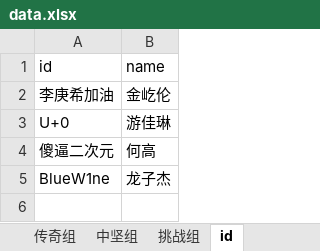
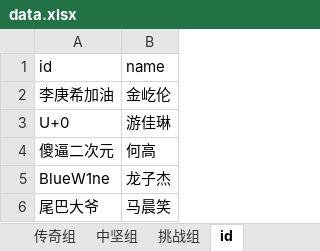
Before and after one commit to seuzyf/seuzyf.github.io, an Excel workbook: data.xlsx, sheet id, drawn as a sheet; values as stored, in another font and other column widths than the file's, no borders; the diff names each change by its address in the sheet, - before the commit and + after, or states it on an @@ line.

Commit message:
Add files via upload

```diff
--- a/data.xlsx (sheet id)
+++ b/data.xlsx (sheet id)
+row 6: 尾巴大爷 | 马晨笑
```
Also changed, not shown: sheet 传奇组.
